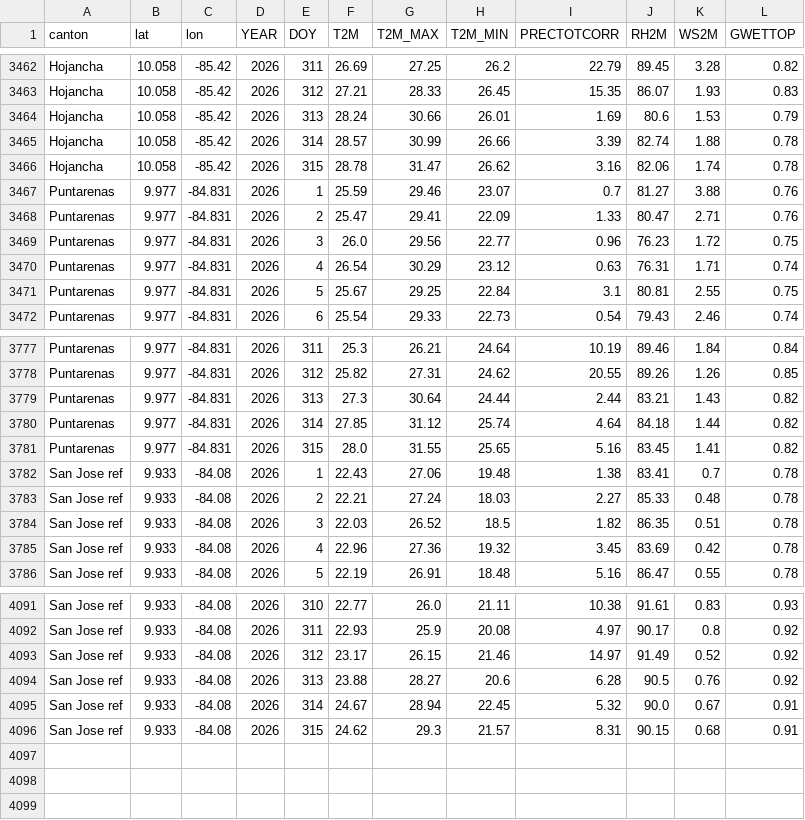
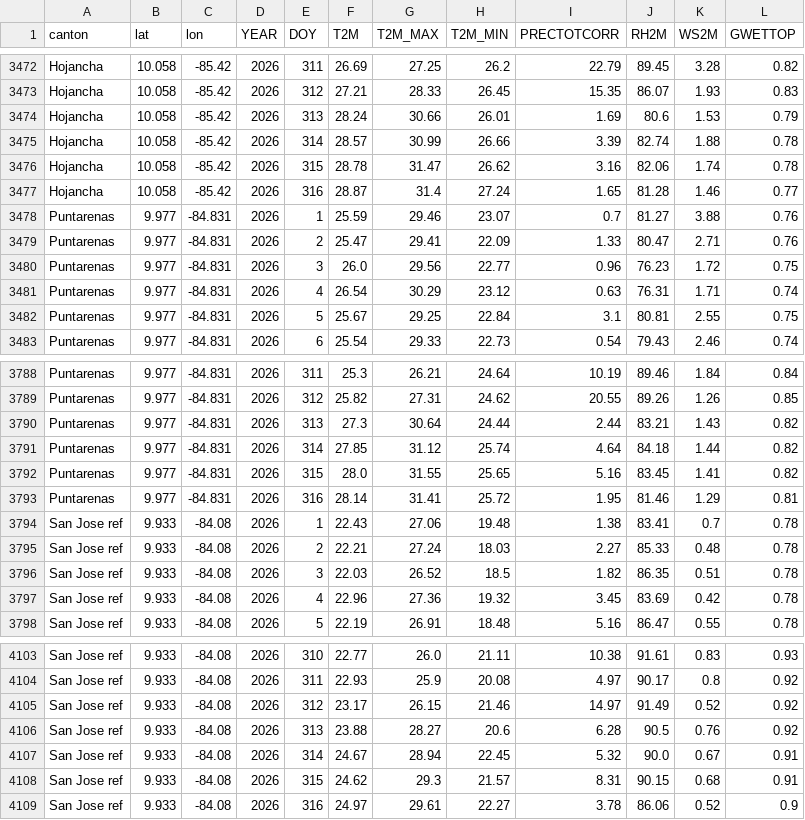
Before and after one commit to lg061870/vigia-orbital, a CSV file: data/nasa_power_guanacaste_daily_2026.csv, drawn as a sheet; only a part is shown, gaps mark what is left out; the diff covers the shown part only; the diff names each change by its address in the sheet, - before the commit and + after, or states it on an @@ line.

```diff
--- a/data/nasa_power_guanacaste_daily_2026.csv
+++ b/data/nasa_power_guanacaste_daily_2026.csv
+row 3477: Hojancha | 10.058 | -85.42 | 2026 | 316 | 28.87 | 31.4 | 27.24 | 1.65 | 81.28 | 1.46 | 0.77
+row 3793: Puntarenas | 9.977 | -84.831 | 2026 | 316 | 28.14 | 31.41 | 25.72 | 1.95 | 81.46 | 1.29 | 0.81
+row 4109: San Jose ref | 9.933 | -84.08 | 2026 | 316 | 24.97 | 29.61 | 22.27 | 3.78 | 86.06 | 0.52 | 0.9
```
Also changed, not shown: 10 added rows elsewhere in this file.
